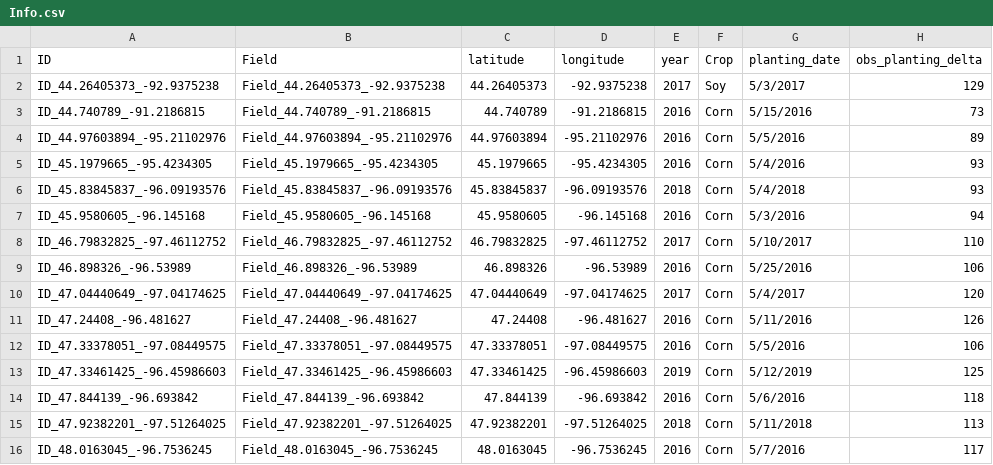
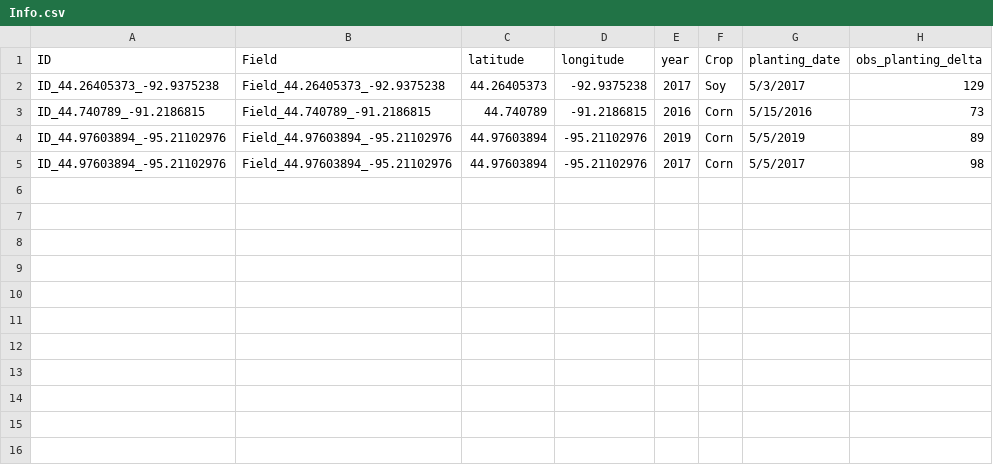
Before and after one commit to shirazipooya/TeamWork, a CSV file: Dr_Bannayan/Estimate_Disease_Severity/Original_Code/Info.csv, drawn as a sheet.

```diff
--- a/Dr_Bannayan/Estimate_Disease_Severity/Original_Code/Info.csv
+++ b/Dr_Bannayan/Estimate_Disease_Severity/Original_Code/Info.csv
@@ -3,14 +3,3 @@ ID_44.26405373_-92.9375238,Field_44.26405373_-92.9375238,44.26405373,-92.9375238
 ID_44.740789_-91.2186815,Field_44.740789_-91.2186815,44.740789,-91.2186815,2016,Corn,5/15/2016,73
-ID_44.97603894_-95.21102976,Field_44.97603894_-95.21102976,44.97603894,-95.21102976,2016,Corn,5/5/2016,89
-ID_45.1979665_-95.4234305,Field_45.1979665_-95.4234305,45.1979665,-95.4234305,2016,Corn,5/4/2016,93
-ID_45.83845837_-96.09193576,Field_45.83845837_-96.09193576,45.83845837,-96.09193576,2018,Corn,5/4/2018,93
-ID_45.9580605_-96.145168,Field_45.9580605_-96.145168,45.9580605,-96.145168,2016,Corn,5/3/2016,94
-ID_46.79832825_-97.46112752,Field_46.79832825_-97.46112752,46.79832825,-97.46112752,2017,Corn,5/10/2017,110
-ID_46.898326_-96.53989,Field_46.898326_-96.53989,46.898326,-96.53989,2016,Corn,5/25/2016,106
-ID_47.04440649_-97.04174625,Field_47.04440649_-97.04174625,47.04440649,-97.04174625,2017,Corn,5/4/2017,120
-ID_47.24408_-96.481627,Field_47.24408_-96.481627,47.24408,-96.481627,2016,Corn,5/11/2016,126
-ID_47.33378051_-97.08449575,Field_47.33378051_-97.08449575,47.33378051,-97.08449575,2016,Corn,5/5/2016,106
-ID_47.33461425_-96.45986603,Field_47.33461425_-96.45986603,47.33461425,-96.45986603,2019,Corn,5/12/2019,125
-ID_47.844139_-96.693842,Field_47.844139_-96.693842,47.844139,-96.693842,2016,Corn,5/6/2016,118
-ID_47.92382201_-97.51264025,Field_47.92382201_-97.51264025,47.92382201,-97.51264025,2018,Corn,5/11/2018,113
-ID_48.0163045_-96.7536245,Field_48.0163045_-96.7536245,48.0163045,-96.7536245,2016,Corn,5/7/2016,117
+ID_44.97603894_-95.21102976,Field_44.97603894_-95.21102976,44.97603894,-95.21102976,2019,Corn,5/5/2019,89
+ID_44.97603894_-95.21102976,Field_44.97603894_-95.21102976,44.97603894,-95.21102976,2017,Corn,5/5/2017,98
```
Also changed, not shown: 32 other files.
